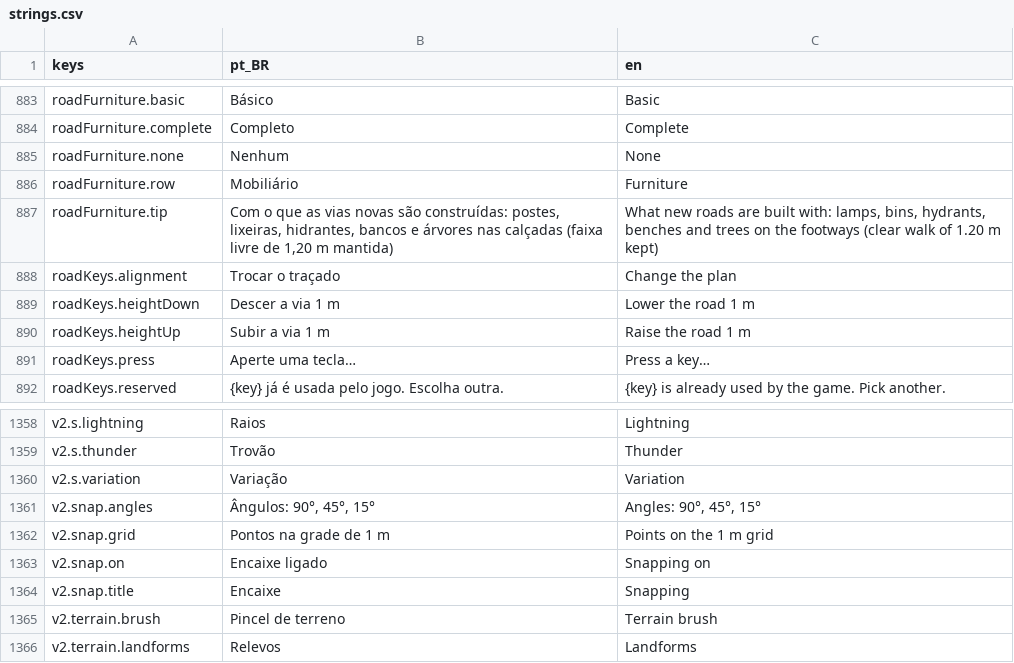
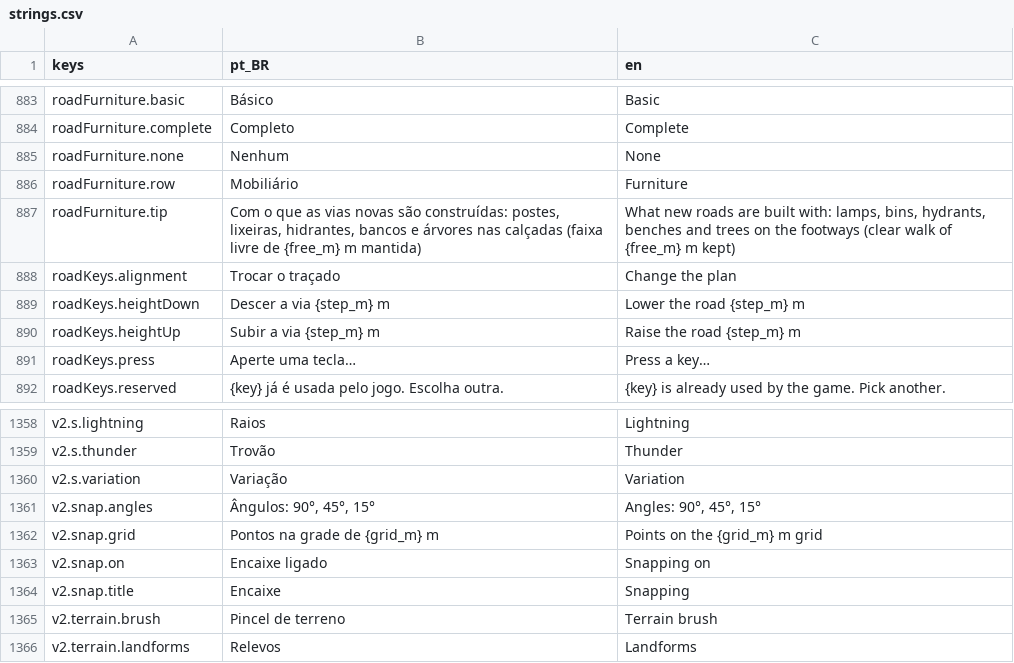
Before and after one commit to designathan1988/city, a CSV file: project/data/i18n/strings.csv, drawn as a sheet; only a part is shown, gaps mark what is left out.

```diff
--- a/project/data/i18n/strings.csv
+++ b/project/data/i18n/strings.csv
@@ -886,6 +886,6 @@ roadFurniture.none,Nenhum,None
 roadFurniture.row,Mobiliário,Furniture
-roadFurniture.tip,"Com o que as vias novas são construídas: postes, lixeiras, hidrantes, bancos e árvores nas calçadas (faixa livre de 1,20 m mantida)","What new roads are built with: lamps, bins, hydrants, benches and trees on the footways (clear walk of 1.20 m kept)"
+roadFurniture.tip,"Com o que as vias novas são construídas: postes, lixeiras, hidrantes, bancos e árvores nas calçadas (faixa livre de {free_m} m mantida)","What new roads are built with: lamps, bins, hydrants, benches and trees on the footways (clear walk of {free_m} m kept)"
 roadKeys.alignment,Trocar o traçado,Change the plan
-roadKeys.heightDown,Descer a via 1 m,Lower the road 1 m
-roadKeys.heightUp,Subir a via 1 m,Raise the road 1 m
+roadKeys.heightDown,Descer a via {step_m} m,Lower the road {step_m} m
+roadKeys.heightUp,Subir a via {step_m} m,Raise the road {step_m} m
 roadKeys.press,Aperte uma tecla…,Press a key…
@@ -1361,3 +1361,3 @@ v2.s.variation,Variação,Variation
 v2.snap.angles,"Ângulos: 90°, 45°, 15°","Angles: 90°, 45°, 15°"
-v2.snap.grid,Pontos na grade de 1 m,Points on the 1 m grid
+v2.snap.grid,Pontos na grade de {grid_m} m,Points on the {grid_m} m grid
 v2.snap.on,Encaixe ligado,Snapping on
```
Also changed, not shown: 12 other files.
